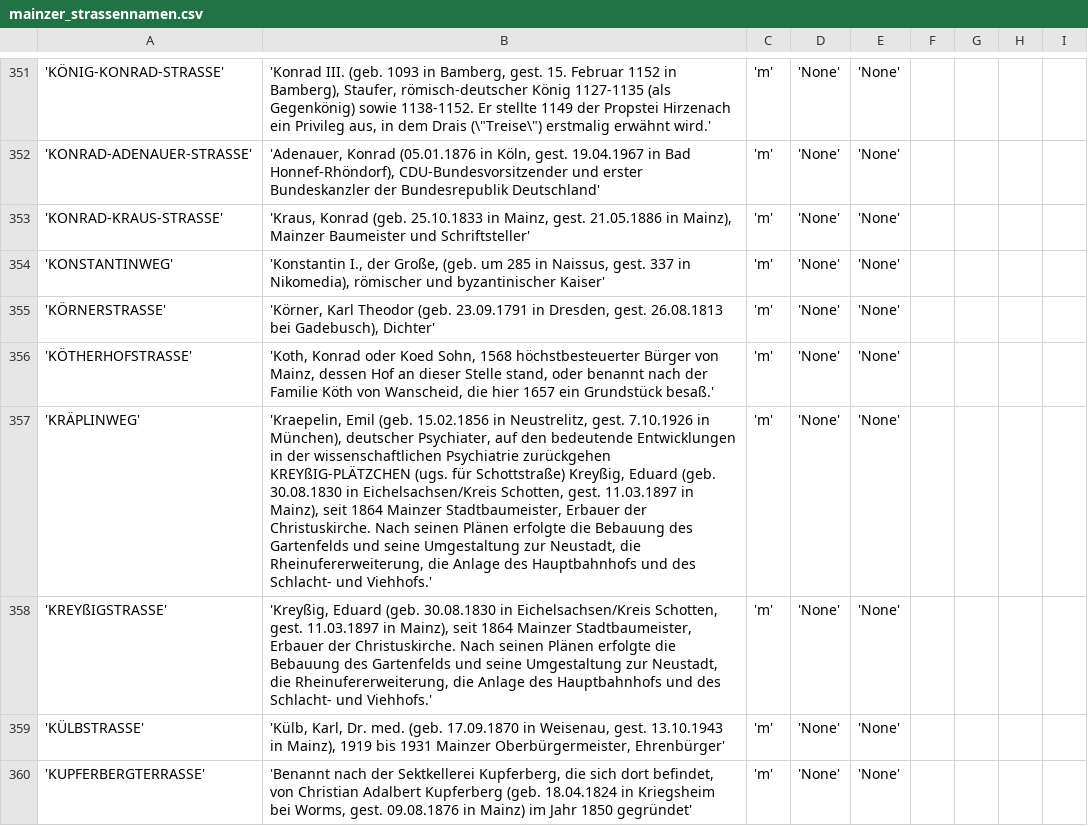
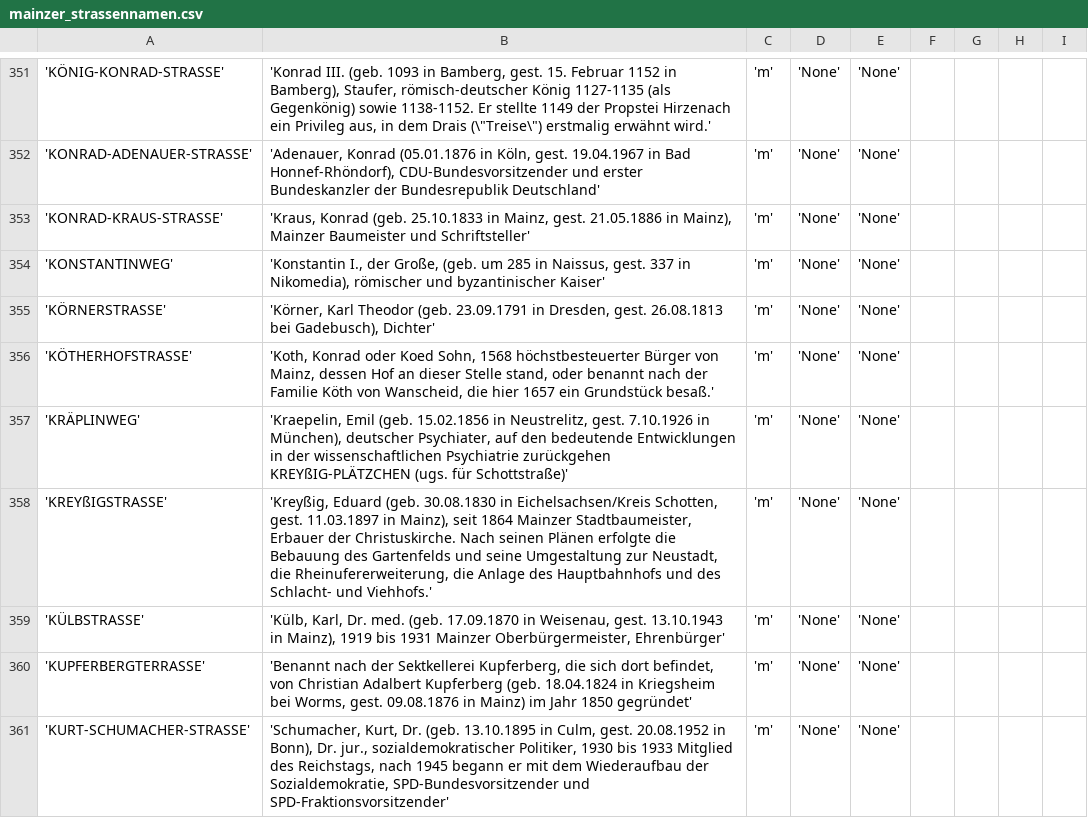
Before and after one commit to bjoern-witczak/strassennamen-mainz, a CSV file: mainzer_strassennamen.csv, drawn as a sheet; only a part is shown, gaps mark what is left out; the shorter side is filled out with more unchanged rows; the diff names each change by its address in the sheet, - before the commit and + after, or states it on an @@ line.

Commit message:
DB Update

```diff
--- a/mainzer_strassennamen.csv
+++ b/mainzer_strassennamen.csv
-B357: …(ugs. für Schottstraße) Kreyßig, Eduard (geb. 30.08.1830 in Eichelsachsen/Kreis Schotten, gest. 11.03.1897 in Mainz), seit 1864 Mainzer Stadtbaumeister, Erbauer der Christuskirche. Nach seinen Plänen erfolgte die Bebauung des Gartenfelds und seine Umgestaltung zur Neustadt, die Rheinufererweiterung, die Anlage des Hauptbahnhofs und des Schlacht- und Viehhofs.'
+B357: …(ugs. für Schottstraße)'
```
